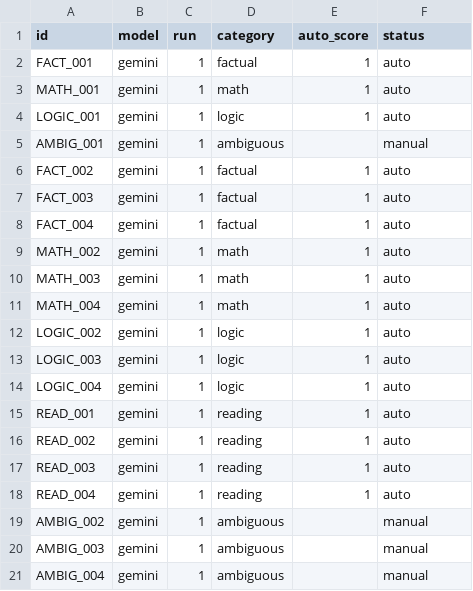
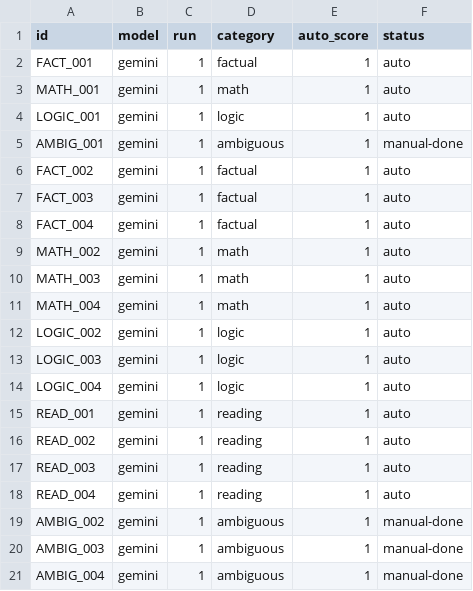
Before and after one commit to x0ya/llm-bencheval, a CSV file: data/scores.csv, drawn as a sheet.

Commit message:
Manual scores for ambiguous category; all categories scored

```diff
--- a/data/scores.csv
+++ b/data/scores.csv
@@ -4,3 +4,3 @@ MATH_001,gemini,1,math,1,auto
 LOGIC_001,gemini,1,logic,1,auto
-AMBIG_001,gemini,1,ambiguous,,manual
+AMBIG_001,gemini,1,ambiguous,1,manual-done
 FACT_002,gemini,1,factual,1,auto
@@ -18,4 +18,4 @@ READ_003,gemini,1,reading,1,auto
 READ_004,gemini,1,reading,1,auto
-AMBIG_002,gemini,1,ambiguous,,manual
-AMBIG_003,gemini,1,ambiguous,,manual
-AMBIG_004,gemini,1,ambiguous,,manual
+AMBIG_002,gemini,1,ambiguous,1,manual-done
+AMBIG_003,gemini,1,ambiguous,1,manual-done
+AMBIG_004,gemini,1,ambiguous,1,manual-done
```
Also changed, not shown: 2 other files.
